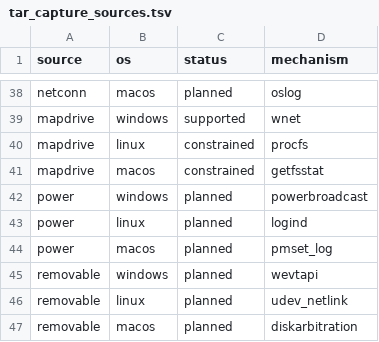
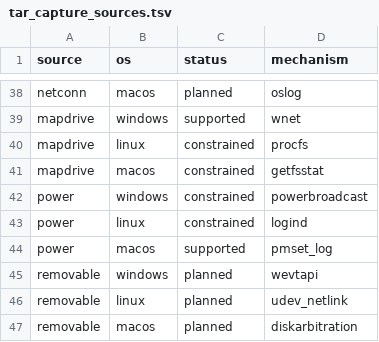
Before and after one commit to Tr3kkR/Yuzu, a TSV file: docs/capability-registries/tar_capture_sources.tsv, drawn as a sheet; only a part is shown, gaps mark what is left out.

Commit message:
tar-power: declare power supported now the collector ships, and resolve the contradictory presence-proxy disclosure
The seam ships power's schema with no collector, so it correctly declares
kPlanned. This branch adds the 944-line collector, so the same rows must
move to supported/constrained or the capability table under-claims a
capability that is in fact live.

tar-power.md said power events are 'not a working-hours or presence proxy';
tar.md and tar-implementer.md both say they are, and that the works-council
posture attaches to the lookback control. The implementer ruling governs;
tar-power.md now agrees with it.

```diff
--- a/docs/capability-registries/tar_capture_sources.tsv
+++ b/docs/capability-registries/tar_capture_sources.tsv
@@ -41,5 +41,5 @@ mapdrive	linux	constrained	procfs
 mapdrive	macos	constrained	getfsstat
-power	windows	planned	powerbroadcast
-power	linux	planned	logind
-power	macos	planned	pmset_log
+power	windows	constrained	powerbroadcast
+power	linux	constrained	logind
+power	macos	supported	pmset_log
 removable	windows	planned	wevtapi
```
Also changed, not shown: 3 other files.
